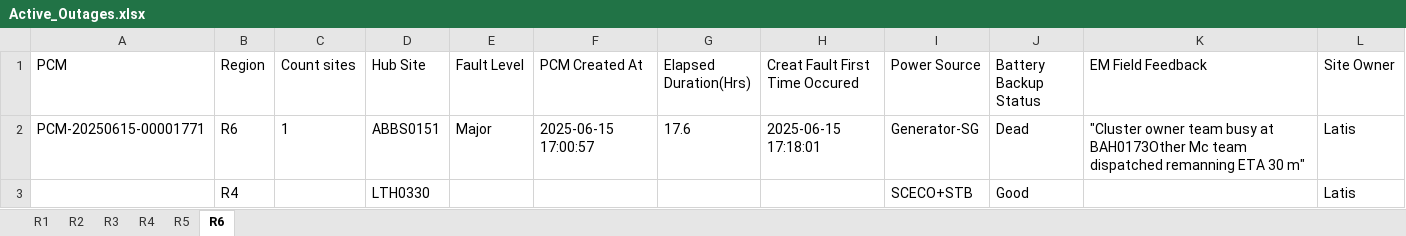
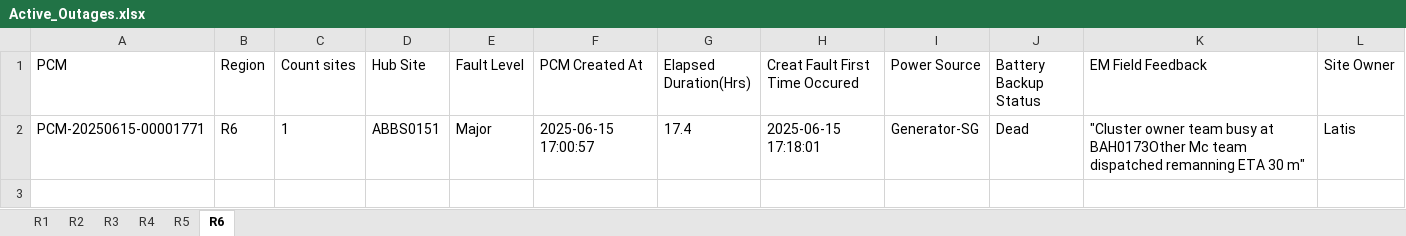
Before and after one commit to tarek-mahran/shabakkat, an Excel workbook: Active_Outages.xlsx, sheet R6, drawn as a sheet; values as stored, in another font and other column widths than the file's, no borders; the diff names each change by its address in the sheet, - before the commit and + after, or states it on an @@ line.

```diff
--- a/Active_Outages.xlsx (sheet R6)
+++ b/Active_Outages.xlsx (sheet R6)
-G2 (Elapsed Duration(Hrs)): 17.6
+G2 (Elapsed Duration(Hrs)): 17.4
-row 3:  | R4 |  | LTH0330 |  |  |  |  | SCECO+STB | Good |  | Latis
```
Also changed, not shown: sheet R1.
